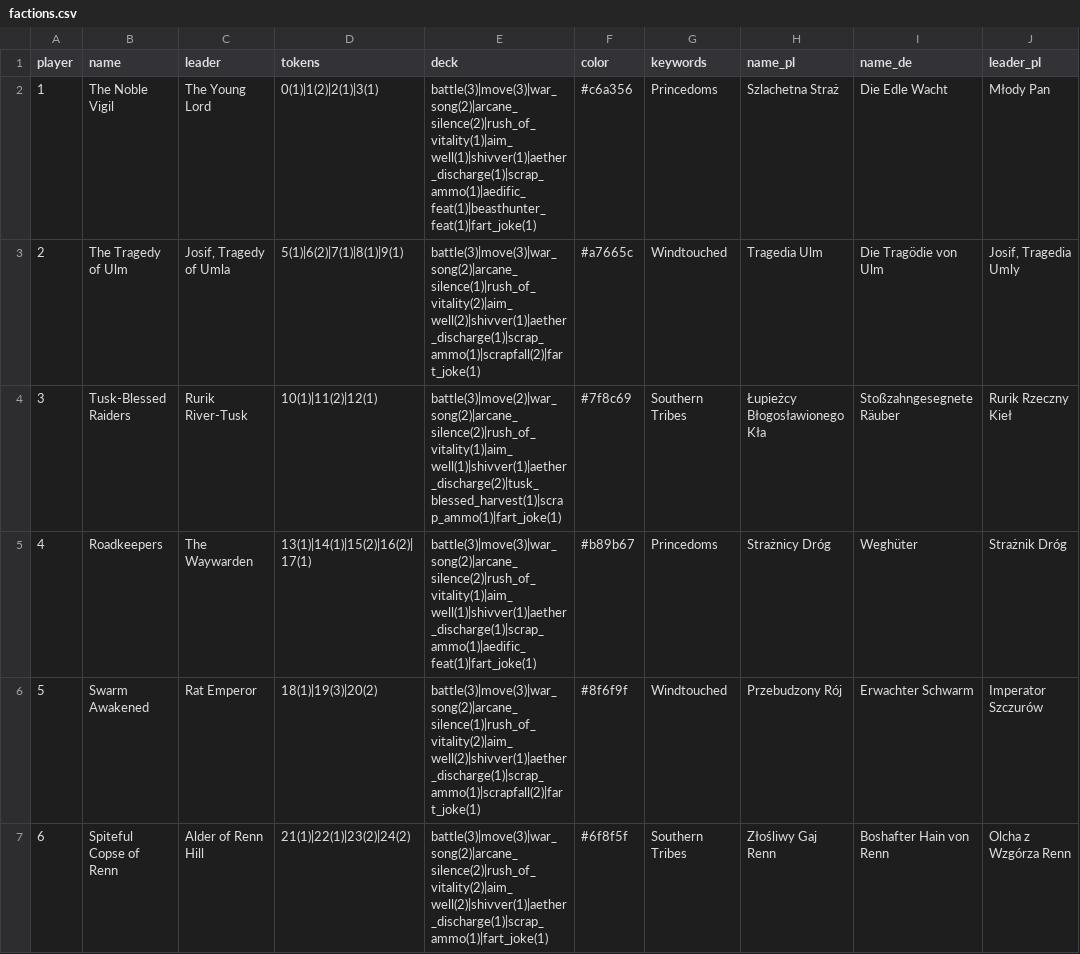
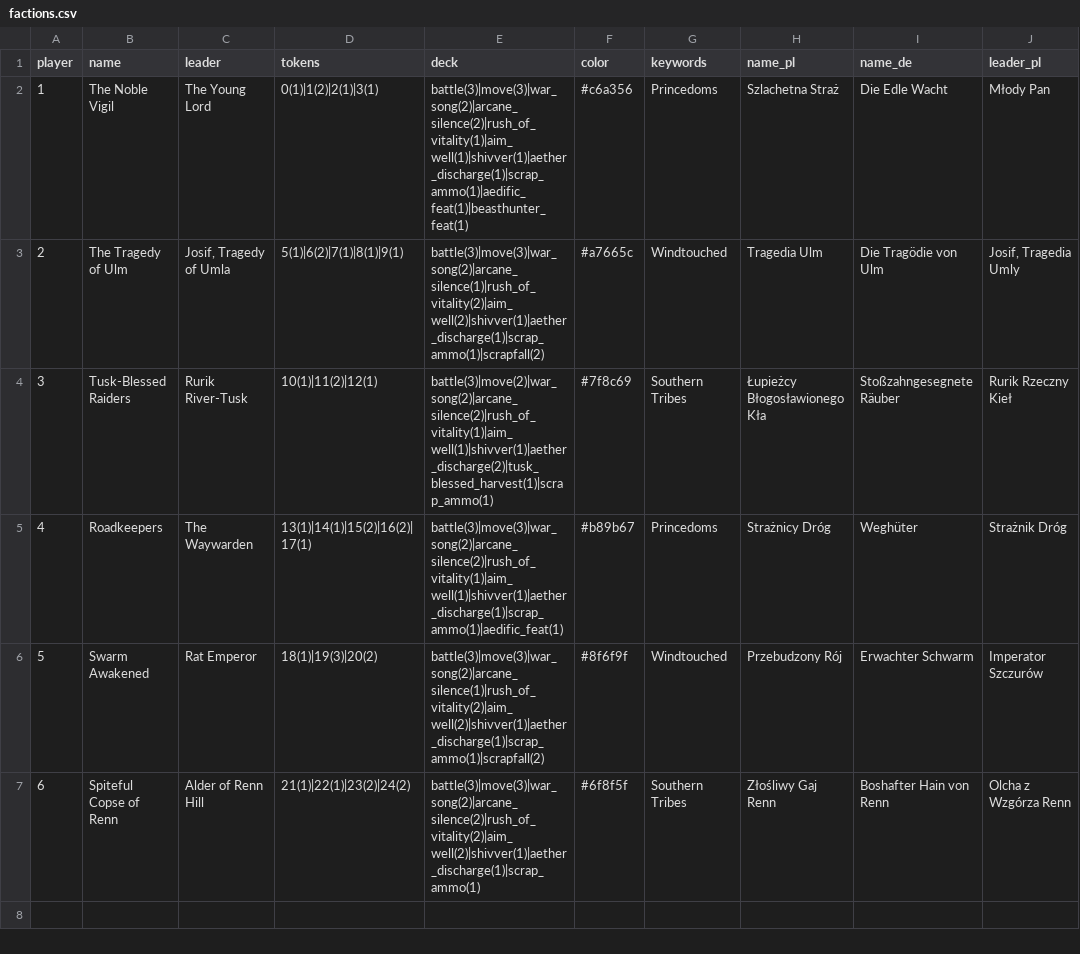
Before and after one commit to Mojaksywa26/warband_hex_game, a CSV file: factions.csv, drawn as a sheet; only a part is shown; the diff names each change by its address in the sheet, - before the commit and + after, or states it on an @@ line.

```diff
--- a/factions.csv
+++ b/factions.csv
-E2 (deck): battle(3)|move(3)|war_song(2)|arcane_silence(2)|rush_of_vitality(1)|aim_well(1)|shivver(1)|aether_discharge(1)|scrap_ammo(1)|aedific_feat(1)|beasthunter_feat(1)|fart_joke(1)
+E2 (deck): battle(3)|move(3)|war_song(2)|arcane_silence(2)|rush_of_vitality(1)|aim_well(1)|shivver(1)|aether_discharge(1)|scrap_ammo(1)|aedific_feat(1)|beasthunter_feat(1)
-E3 (deck): battle(3)|move(3)|war_song(2)|arcane_silence(1)|rush_of_vitality(2)|aim_well(2)|shivver(1)|aether_discharge(1)|scrap_ammo(1)|scrapfall(2)|fart_joke(1)
+E3 (deck): battle(3)|move(3)|war_song(2)|arcane_silence(1)|rush_of_vitality(2)|aim_well(2)|shivver(1)|aether_discharge(1)|scrap_ammo(1)|scrapfall(2)
-E4 (deck): battle(3)|move(2)|war_song(2)|arcane_silence(2)|rush_of_vitality(1)|aim_well(1)|shivver(1)|aether_discharge(2)|tusk_blessed_harvest(1)|scrap_ammo(1)|fart_joke(1)
+E4 (deck): battle(3)|move(2)|war_song(2)|arcane_silence(2)|rush_of_vitality(1)|aim_well(1)|shivver(1)|aether_discharge(2)|tusk_blessed_harvest(1)|scrap_ammo(1)
-E5 (deck): battle(3)|move(3)|war_song(2)|arcane_silence(2)|rush_of_vitality(1)|aim_well(1)|shivver(1)|aether_discharge(1)|scrap_ammo(1)|aedific_feat(1)|fart_joke(1)
+E5 (deck): battle(3)|move(3)|war_song(2)|arcane_silence(2)|rush_of_vitality(1)|aim_well(1)|shivver(1)|aether_discharge(1)|scrap_ammo(1)|aedific_feat(1)
-E6 (deck): battle(3)|move(3)|war_song(2)|arcane_silence(1)|rush_of_vitality(2)|aim_well(2)|shivver(1)|aether_discharge(1)|scrap_ammo(1)|scrapfall(2)|fart_joke(1)
+E6 (deck): battle(3)|move(3)|war_song(2)|arcane_silence(1)|rush_of_vitality(2)|aim_well(2)|shivver(1)|aether_discharge(1)|scrap_ammo(1)|scrapfall(2)
-E7 (deck): battle(3)|move(3)|war_song(2)|arcane_silence(2)|rush_of_vitality(2)|aim_well(2)|shivver(1)|aether_discharge(1)|scrap_ammo(1)|fart_joke(1)
+E7 (deck): battle(3)|move(3)|war_song(2)|arcane_silence(2)|rush_of_vitality(2)|aim_well(2)|shivver(1)|aether_discharge(1)|scrap_ammo(1)
```
Also changed, not shown: cards.csv.
